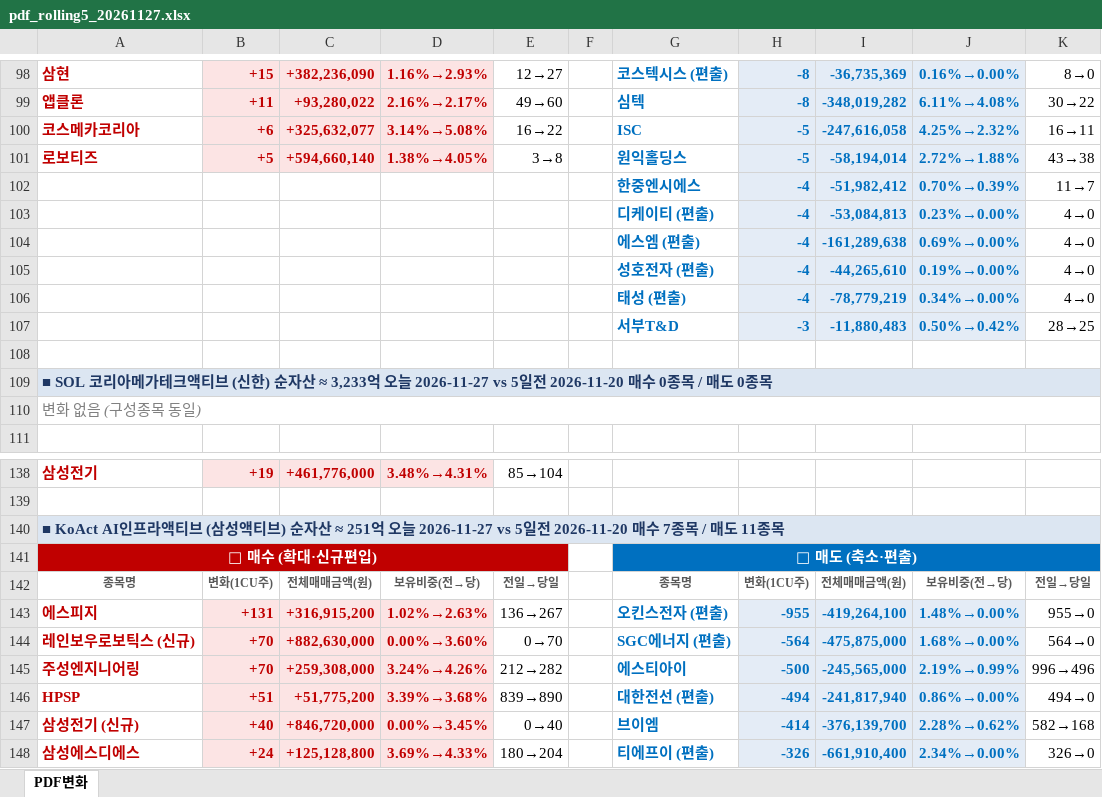
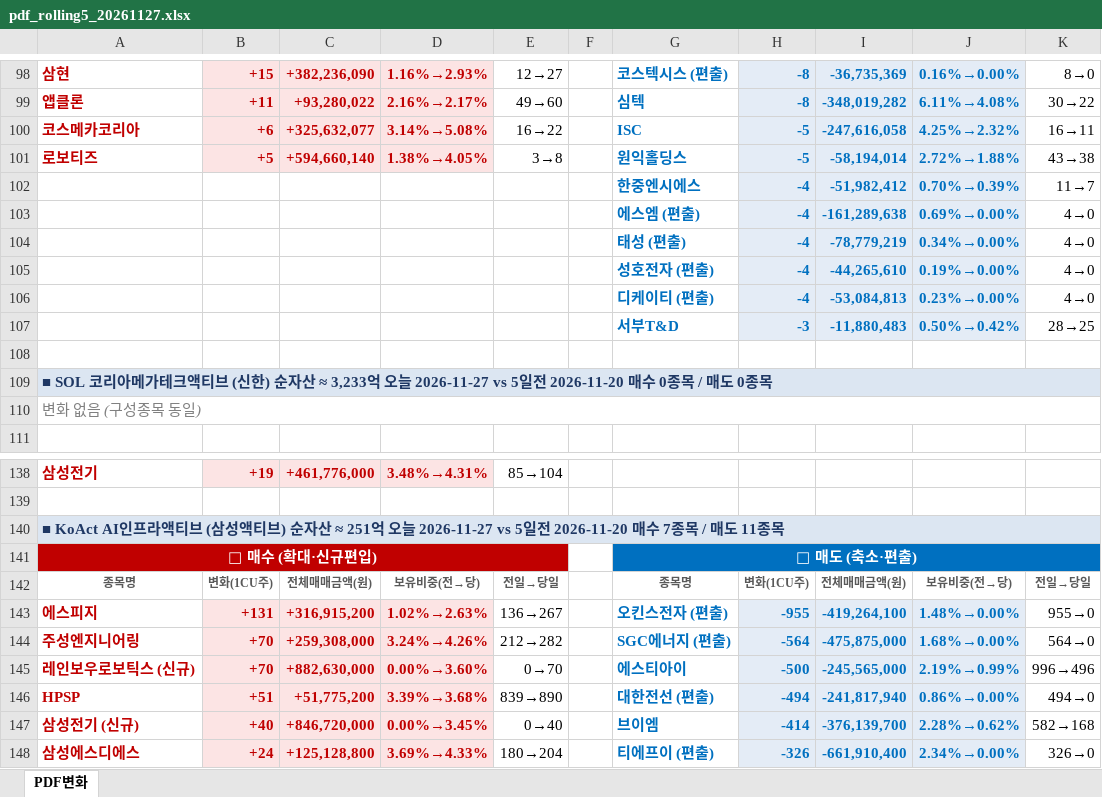
Before and after one commit to unrevr15/etf-reports, an Excel workbook: reports/pdf_rolling5_20261127.xlsx, sheet PDF변화, drawn as a sheet; only a part is shown, gaps mark what is left out; values as stored, in another font and other column widths than the file's, no borders; the diff covers the shown part only; the diff names each change by its address in the sheet, - before the commit and + after, or states it on an @@ line.

```diff
--- a/reports/pdf_rolling5_20261127.xlsx (sheet PDF변화)
+++ b/reports/pdf_rolling5_20261127.xlsx (sheet PDF변화)
@@ row 104 moved to row 103: 에스엠 (편출) @@
@@ row 106 moved to row 104: 태성 (편출) @@
-A144: 레인보우로보틱스 (신규)
+A144: 주성엔지니어링
-C144: +882,630,000
+C144: +259,308,000
-D144: 0.00%→3.60%
+D144: 3.24%→4.26%
-E144: 0→70
+E144: 212→282
-A145: 주성엔지니어링
+A145: 레인보우로보틱스 (신규)
-C145: +259,308,000
+C145: +882,630,000
-D145: 3.24%→4.26%
+D145: 0.00%→3.60%
-E145: 212→282
+E145: 0→70
```
Also changed, not shown: 2 added rows, 2 removed rows, 22 edited cells and cell formats elsewhere in this sheet, reports/pdf_change_20261127.xlsx, reports/pdf_weekly_20261127.xlsx.
